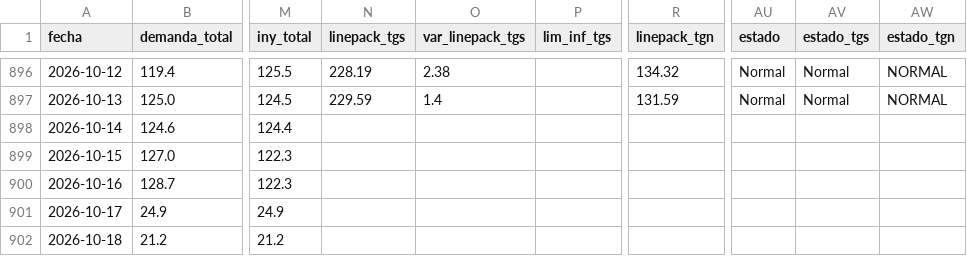
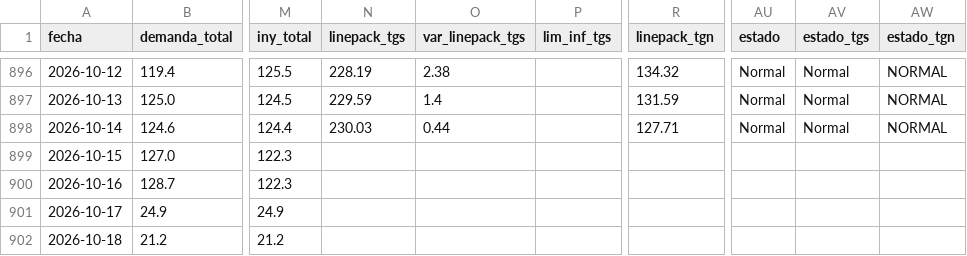
Before and after one commit to RodrigoManassero/estado-sistema-gas-rodrigo, a CSV file: data/daily.csv, drawn as a sheet; only a part is shown, gaps mark what is left out; the diff names each change by its address in the sheet, - before the commit and + after, or states it on an @@ line.

```diff
--- a/data/daily.csv
+++ b/data/daily.csv
-N898 (linepack_tgs): (empty)
+N898 (linepack_tgs): 230.03
-O898 (var_linepack_tgs): (empty)
+O898 (var_linepack_tgs): 0.44
-R898 (linepack_tgn): (empty)
+R898 (linepack_tgn): 127.71
-AU898 (estado): (empty)
+AU898 (estado): Normal
-AV898 (estado_tgs): (empty)
+AV898 (estado_tgs): Normal
-AW898 (estado_tgn): (empty)
+AW898 (estado_tgn): NORMAL
```
Also changed, not shown: 3 other files.
